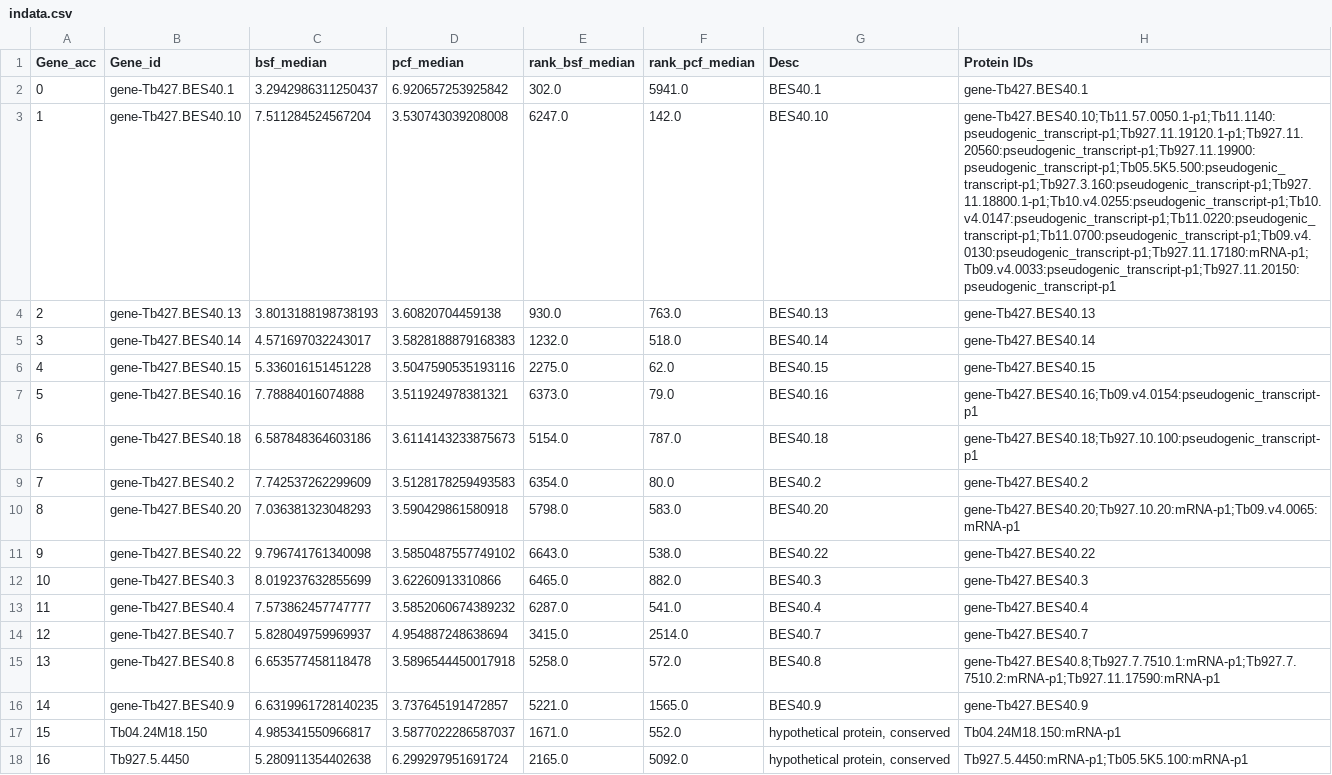
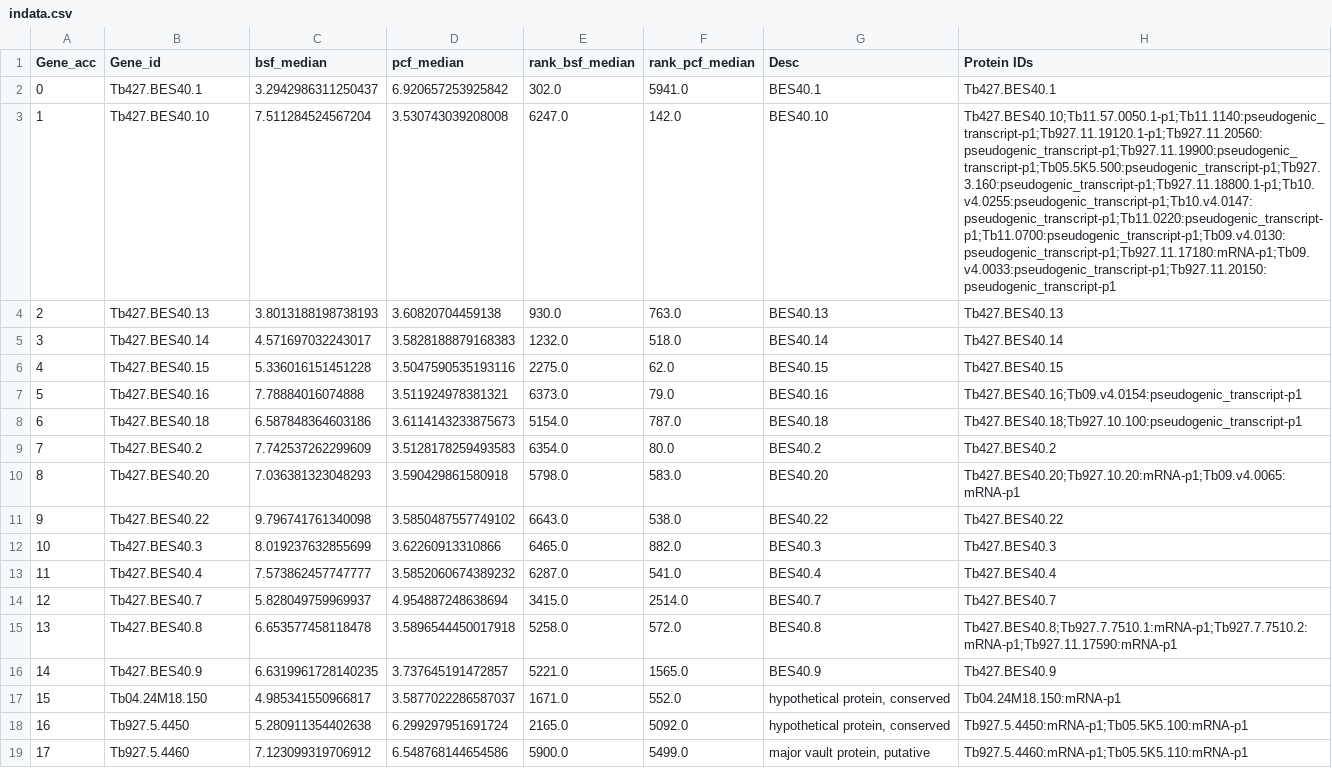
Before and after one commit to mtinti/tbrucei_ibaq, a CSV file: web_data/E927/indata.csv, drawn as a sheet; only a part is shown; the shorter side is filled out with more unchanged rows; the diff names each change by its address in the sheet, - before the commit and + after, or states it on an @@ line.

```diff
--- a/web_data/E927/indata.csv
+++ b/web_data/E927/indata.csv
-B2 (Gene_id): gene-Tb427.BES40.1
+B2 (Gene_id): Tb427.BES40.1
-H2 (Protein IDs): gene-Tb427.BES40.1
+H2 (Protein IDs): Tb427.BES40.1
-B3 (Gene_id): gene-Tb427.BES40.10
+B3 (Gene_id): Tb427.BES40.10
-H3 (Protein IDs): gene-Tb427.BES40.10;Tb11.57.0050.1-p1;Tb11.1140:pseudogenic_transcript-p1;Tb927.11.19120.1-p1;Tb927.11.20560:pseudogenic_transcript-p1;Tb927.11.19900:pseudogenic_transcript-p1;Tb05.5K5.500:pseudogenic_transcript-p1;Tb927.3.160:pseudogenic_transcript-p1;Tb927.11.18800.1-p1;Tb10.v4.0255:pseudogenic_transcript-p1;Tb10.v4.0147:pseudogenic_transcript-p1;Tb11.0220:pseudogenic_transcript-p1;Tb11.0700:pseudogenic_transcript-p1;Tb09.v4.0130:pseudogenic_transcript-p1;Tb927.11.17180:mRNA-p1;Tb09.v4.0033:pseudogenic_transcript-p1;Tb927.11.20150:pseudogenic_transcript-p1
+H3 (Protein IDs): Tb427.BES40.10;Tb11.57.0050.1-p1;Tb11.1140:pseudogenic_transcript-p1;Tb927.11.19120.1-p1;Tb927.11.20560:pseudogenic_transcript-p1;Tb927.11.19900:pseudogenic_transcript-p1;Tb05.5K5.500:pseudogenic_transcript-p1;Tb927.3.160:pseudogenic_transcript-p1;Tb927.11.18800.1-p1;Tb10.v4.0255:pseudogenic_transcript-p1;Tb10.v4.0147:pseudogenic_transcript-p1;Tb11.0220:pseudogenic_transcript-p1;Tb11.0700:pseudogenic_transcript-p1;Tb09.v4.0130:pseudogenic_transcript-p1;Tb927.11.17180:mRNA-p1;Tb09.v4.0033:pseudogenic_transcript-p1;Tb927.11.20150:pseudogenic_transcript-p1
-B4 (Gene_id): gene-Tb427.BES40.13
+B4 (Gene_id): Tb427.BES40.13
-H4 (Protein IDs): gene-Tb427.BES40.13
+H4 (Protein IDs): Tb427.BES40.13
-B5 (Gene_id): gene-Tb427.BES40.14
+B5 (Gene_id): Tb427.BES40.14
-H5 (Protein IDs): gene-Tb427.BES40.14
+H5 (Protein IDs): Tb427.BES40.14
-B6 (Gene_id): gene-Tb427.BES40.15
+B6 (Gene_id): Tb427.BES40.15
-H6 (Protein IDs): gene-Tb427.BES40.15
+H6 (Protein IDs): Tb427.BES40.15
-B7 (Gene_id): gene-Tb427.BES40.16
+B7 (Gene_id): Tb427.BES40.16
-H7 (Protein IDs): gene-Tb427.BES40.16;Tb09.v4.0154:pseudogenic_transcript-p1
+H7 (Protein IDs): Tb427.BES40.16;Tb09.v4.0154:pseudogenic_transcript-p1
-B8 (Gene_id): gene-Tb427.BES40.18
+B8 (Gene_id): Tb427.BES40.18
-H8 (Protein IDs): gene-Tb427.BES40.18;Tb927.10.100:pseudogenic_transcript-p1
+H8 (Protein IDs): Tb427.BES40.18;Tb927.10.100:pseudogenic_transcript-p1
-B9 (Gene_id): gene-Tb427.BES40.2
+B9 (Gene_id): Tb427.BES40.2
-H9 (Protein IDs): gene-Tb427.BES40.2
+H9 (Protein IDs): Tb427.BES40.2
-B10 (Gene_id): gene-Tb427.BES40.20
+B10 (Gene_id): Tb427.BES40.20
-H10 (Protein IDs): gene-Tb427.BES40.20;Tb927.10.20:mRNA-p1;Tb09.v4.0065:mRNA-p1
+H10 (Protein IDs): Tb427.BES40.20;Tb927.10.20:mRNA-p1;Tb09.v4.0065:mRNA-p1
-B11 (Gene_id): gene-Tb427.BES40.22
+B11 (Gene_id): Tb427.BES40.22
-H11 (Protein IDs): gene-Tb427.BES40.22
+H11 (Protein IDs): Tb427.BES40.22
-B12 (Gene_id): gene-Tb427.BES40.3
+B12 (Gene_id): Tb427.BES40.3
-H12 (Protein IDs): gene-Tb427.BES40.3
+H12 (Protein IDs): Tb427.BES40.3
-B13 (Gene_id): gene-Tb427.BES40.4
+B13 (Gene_id): Tb427.BES40.4
-H13 (Protein IDs): gene-Tb427.BES40.4
+H13 (Protein IDs): Tb427.BES40.4
-B14 (Gene_id): gene-Tb427.BES40.7
+B14 (Gene_id): Tb427.BES40.7
-H14 (Protein IDs): gene-Tb427.BES40.7
+H14 (Protein IDs): Tb427.BES40.7
-B15 (Gene_id): gene-Tb427.BES40.8
+B15 (Gene_id): Tb427.BES40.8
-H15 (Protein IDs): gene-Tb427.BES40.8;Tb927.7.7510.1:mRNA-p1;Tb927.7.7510.2:mRNA-p1;Tb927.11.17590:mRNA-p1
+H15 (Protein IDs): Tb427.BES40.8;Tb927.7.7510.1:mRNA-p1;Tb927.7.7510.2:mRNA-p1;Tb927.11.17590:mRNA-p1
-B16 (Gene_id): gene-Tb427.BES40.9
+B16 (Gene_id): Tb427.BES40.9
-H16 (Protein IDs): gene-Tb427.BES40.9
+H16 (Protein IDs): Tb427.BES40.9
```
Also changed, not shown: 2 other files.
